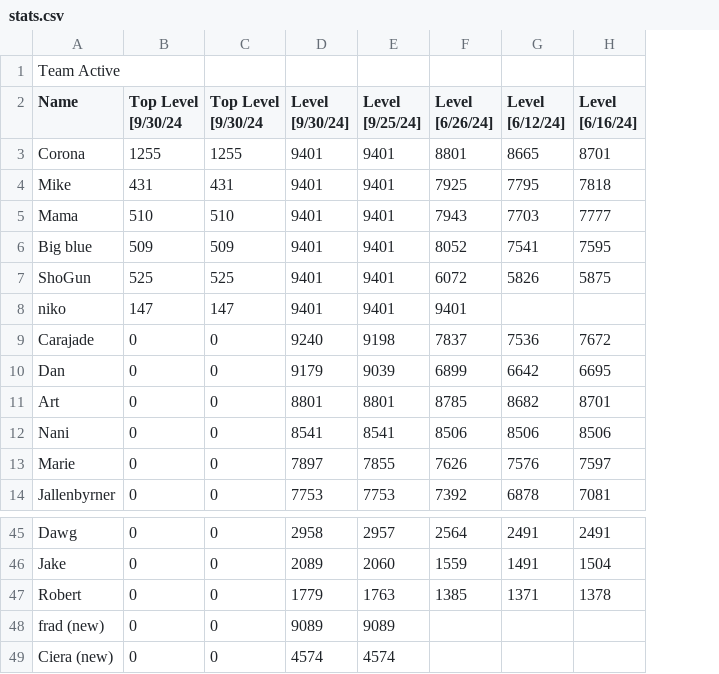
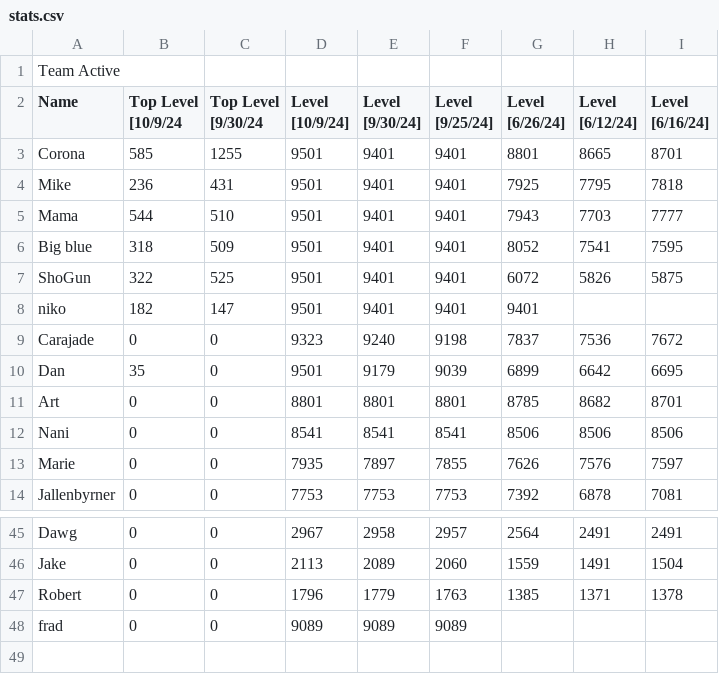
Before and after one commit to Amos30/TeamActive, a CSV file: stats.csv, drawn as a sheet; only a part is shown, gaps mark what is left out; removed rows and columns are numbered as before the commit, all else as after; the diff names each change by its address in the sheet, - before the commit and + after, or states it on an @@ line.

Commit message:
Update stats

```diff
--- a/stats.csv
+++ b/stats.csv
+column D (Level [10/9/24]), rows 3-14: 9501 | 9501 | 9501 | 9501 | 9501 | 9501 | 9323 | 9501 | 8801 | 8541 | 7935 | 7753; rows 45-48: 2967 | 2113 | 1796 | 9089
-B2: Top Level [9/30/24
+B2: Top Level [10/9/24
-B3 (Top Level [10/9/24): 1255
+B3 (Top Level [10/9/24): 585
-B4 (Top Level [10/9/24): 431
+B4 (Top Level [10/9/24): 236
-B5 (Top Level [10/9/24): 510
+B5 (Top Level [10/9/24): 544
-B6 (Top Level [10/9/24): 509
+B6 (Top Level [10/9/24): 318
-B7 (Top Level [10/9/24): 525
+B7 (Top Level [10/9/24): 322
-B8 (Top Level [10/9/24): 147
+B8 (Top Level [10/9/24): 182
-B10 (Top Level [10/9/24): 0
+B10 (Top Level [10/9/24): 35
-A48 (Name): frad (new)
+A48 (Name): frad
-row 49: Ciera (new) | 0 | 0 | 4574 | 4574
```
Also changed, not shown: 1 other file.
